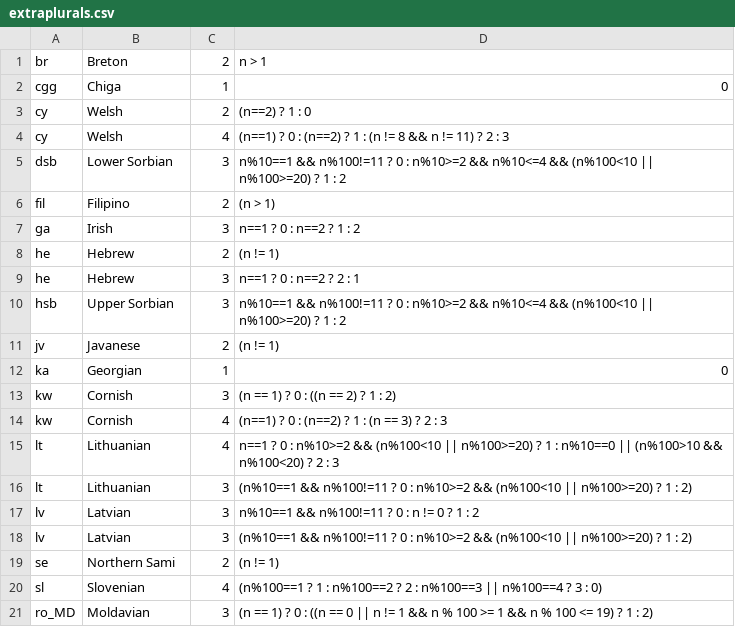
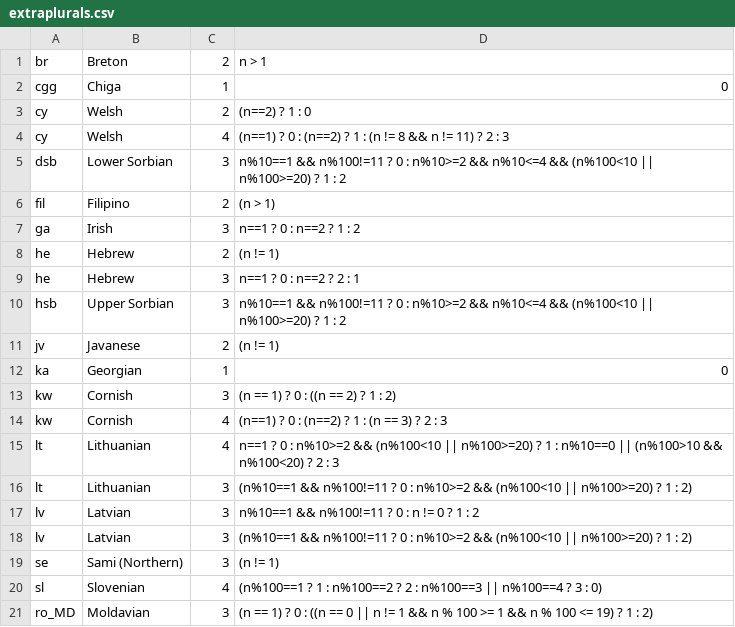
Before and after one commit to WeblateOrg/language-data, a CSV file: extraplurals.csv, drawn as a sheet.

Commit message:
extraplurals: Fix duplicate language name

```diff
--- a/extraplurals.csv
+++ b/extraplurals.csv
@@ -18,3 +18,3 @@ lv;Latvian;3;n%10==1 && n%100!=11 ? 0 : n != 0 ? 1 : 2
 lv;Latvian;3;(n%10==1 && n%100!=11 ? 0 : n%10>=2 && (n%100<10 || n%100>=20) ? 1 : 2)
-se;Northern Sami;2;(n != 1)
+se;Sami (Northern);3;(n != 1)
 sl;Slovenian;4;(n%100==1 ? 1 : n%100==2 ? 2 : n%100==3 || n%100==4 ? 3 : 0)
```
